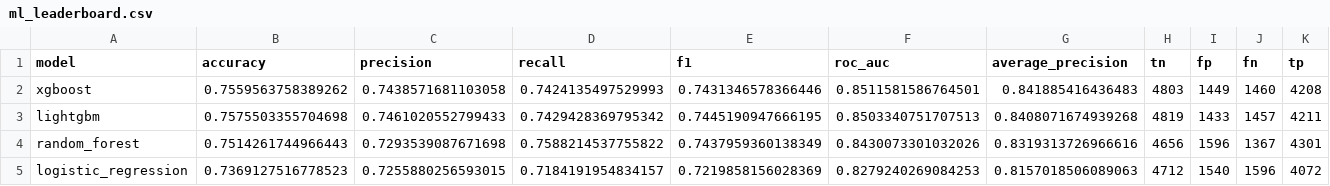
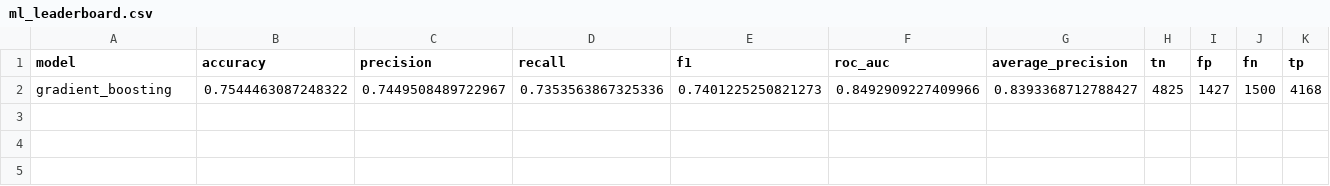
Before and after one commit to SKNETWORKS-FAMILY-AICAMP/SKN35-2nd-5Team, a CSV file: artifacts/reports/ml_leaderboard.csv, drawn as a sheet; only a part is shown; removed rows and columns are numbered as before the commit, all else as after; rows hold the shown columns only; the diff names each change by its address in the sheet, - before the commit and + after, or states it on an @@ line.

```diff
--- a/artifacts/reports/ml_leaderboard.csv
+++ b/artifacts/reports/ml_leaderboard.csv
-row 2: xgboost | 0.7559563758389262 | 0.7438571681103058 | 0.7424135497529993 | 0.7431346578366446 | 0.8511581586764501 | 0.841885416436483 | 4803 | 1449 | 1460 | 4208
-row 3: lightgbm | 0.7575503355704698 | 0.7461020552799433 | 0.7429428369795342 | 0.7445190947666195 | 0.8503340751707513 | 0.8408071674939268 | 4819 | 1433 | 1457 | 4211
-row 4: random_forest | 0.7514261744966443 | 0.7293539087671698 | 0.7588214537755822 | 0.7437959360138349 | 0.8430073301032026 | 0.8319313726966616 | 4656 | 1596 | 1367 | 4301
-row 5: logistic_regression | 0.7369127516778523 | 0.7255880256593015 | 0.7184191954834157 | 0.7219858156028369 | 0.8279240269084253 | 0.8157018506089063 | 4712 | 1540 | 1596 | 4072
+row 2: gradient_boosting | 0.7544463087248322 | 0.7449508489722967 | 0.7353563867325336 | 0.7401225250821273 | 0.8492909227409966 | 0.8393368712788427 | 4825 | 1427 | 1500 | 4168
```
Also changed, not shown: artifacts/reports/best_ml_test_metrics.csv, 13 other files.
